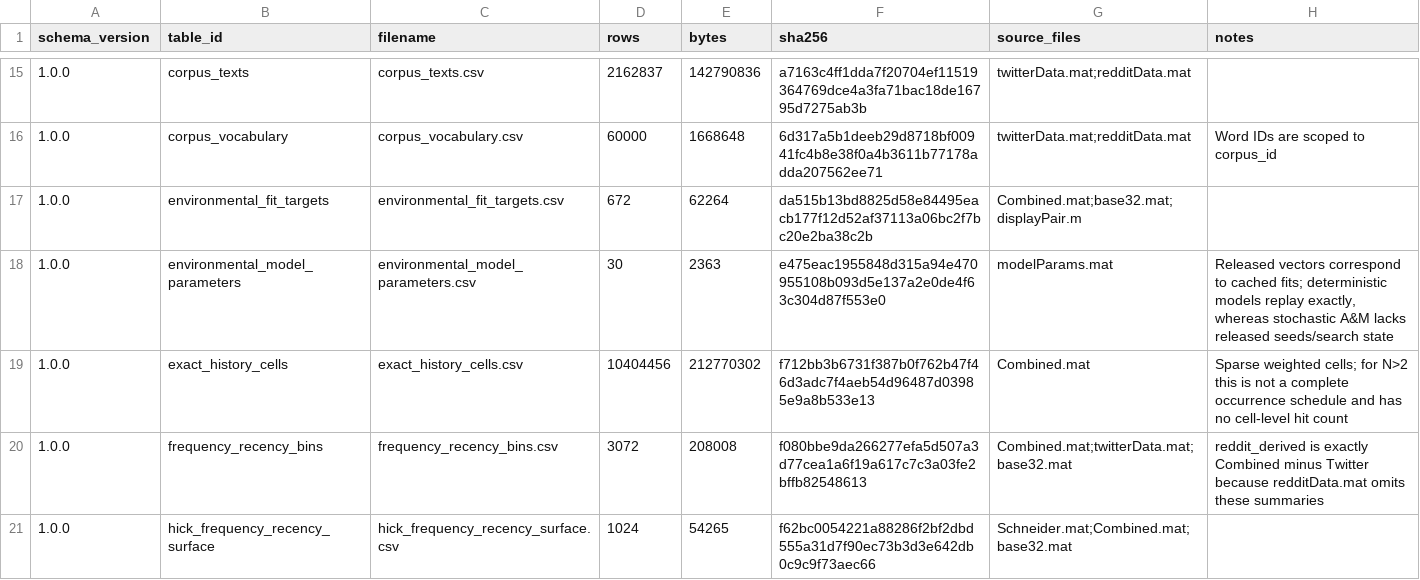
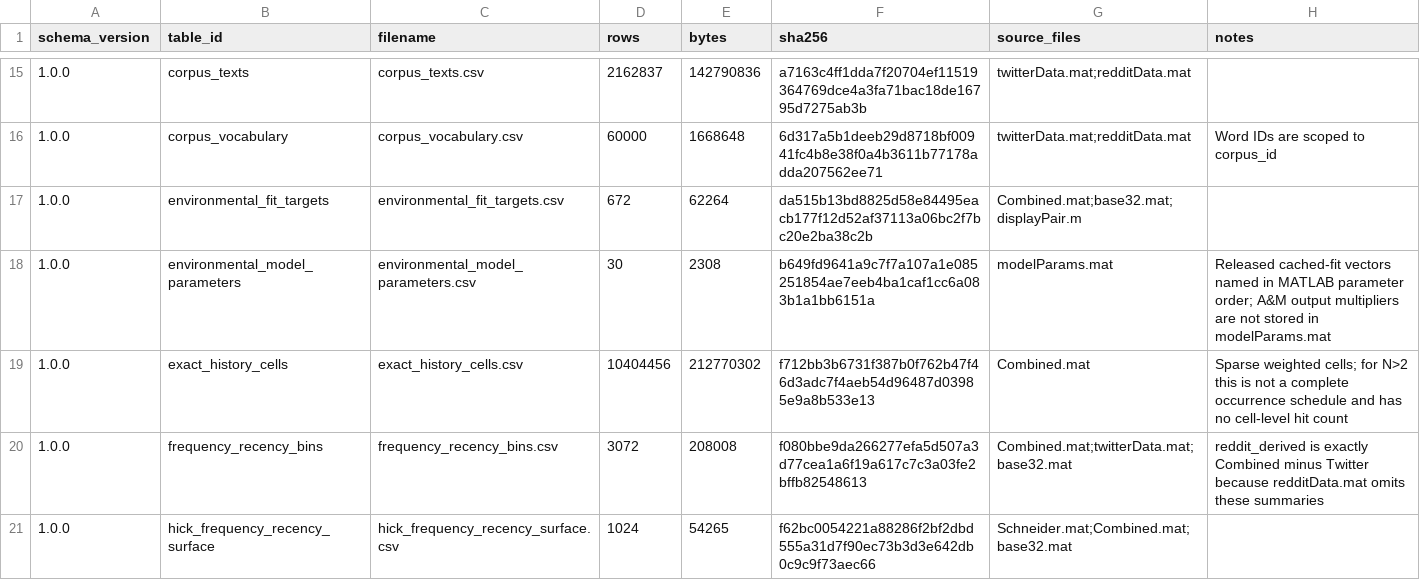
Before and after one commit to popov-lab/optimal-spacing-memory, a CSV file: data/derived/anderson_2023/manifest.csv, drawn as a sheet; only a part is shown, gaps mark what is left out.

Commit message:
Address model notation and replication review

```diff
--- a/data/derived/anderson_2023/manifest.csv
+++ b/data/derived/anderson_2023/manifest.csv
@@ -17,3 +17,3 @@ schema_version,table_id,filename,rows,bytes,sha256,source_files,notes
 1.0.0,environmental_fit_targets,environmental_fit_targets.csv,672,62264,da515b13bd8825d58e84495eacb177f12d52af37113a06bc2f7bc20e2ba38c2b,Combined.mat;base32.mat;displayPair.m,
-1.0.0,environmental_model_parameters,environmental_model_parameters.csv,30,2363,e475eac1955848d315a94e470955108b093d5e137a2e0de4f63c304d87f553e0,modelParams.mat,"Released vectors correspond to cached fits; deterministic models replay exactly, whereas stochastic A&M lacks released seeds/search state"
+1.0.0,environmental_model_parameters,environmental_model_parameters.csv,30,2308,b649fd9641a9c7f7a107a1e085251854ae7eeb4ba1caf1cc6a083b1a1bb6151a,modelParams.mat,"Released cached-fit vectors named in MATLAB parameter order; A&M output multipliers are not stored in modelParams.mat"
 1.0.0,exact_history_cells,exact_history_cells.csv,10404456,212770302,f712bb3b6731f387b0f762b47f46d3adc7f4aeb54d96487d03985e9a8b533e13,Combined.mat,Sparse weighted cells; for N>2 this is not a complete occurrence schedule and has no cell-level hit count
```
Also changed, not shown: 14 other files.
